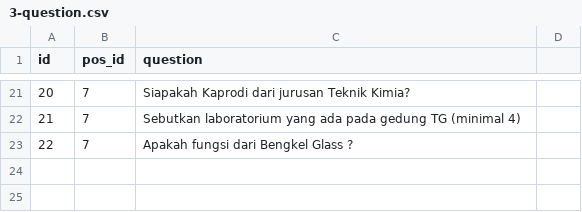
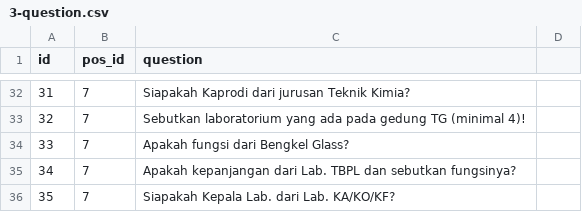
Before and after one commit to ToastedBaguette/Web-Engineering-Tour-MOB-FT-2023, a CSV file: database/data/3-question.csv, drawn as a sheet; only a part is shown, gaps mark what is left out; addresses are those after the commit; the diff covers the shown part only; the diff names each change by its address in the sheet, - before the commit and + after, or states it on an @@ line.

```diff
--- a/database/data/3-question.csv
+++ b/database/data/3-question.csv
@@ column A (id) renumbered between rows 7 and 34 @@
-C33 (question): …TG (minimal 4)
+C33 (question): …TG (minimal 4)!
-C34 (question): Apakah fungsi dari Bengkel Glass ?
+C34 (question): Apakah fungsi dari Bengkel Glass?
+row 35: 34 | 7 | Apakah kepanjangan dari Lab. TBPL dan sebutkan fungsinya?
+row 36: 35 | 7 | Siapakah Kepala Lab. dari Lab. KA/KO/KF?
```
Also changed, not shown: 12 added rows, 1 removed row and 4 edited cells elsewhere in this file, 1 other file.
